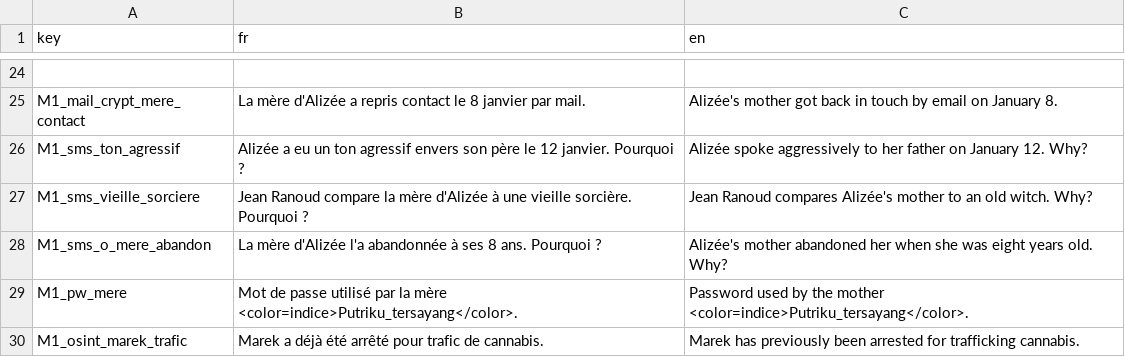
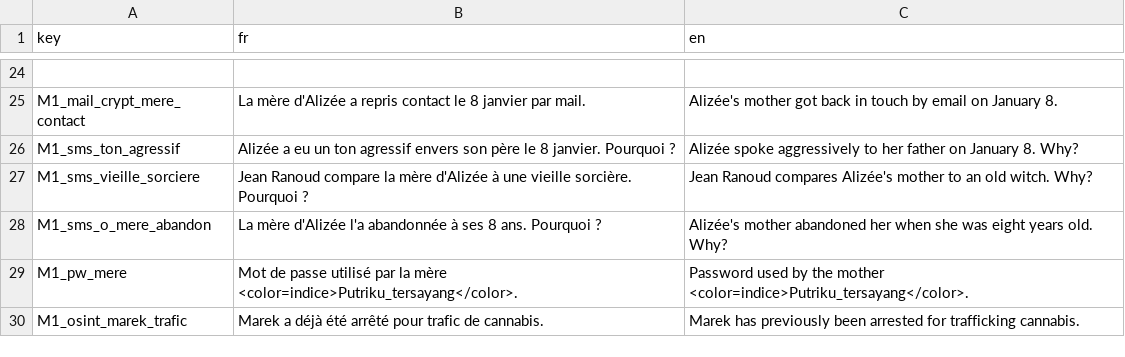
Before and after one commit to creerjeuvideoseul/whitehat_godot, a CSV file: translations/indices.csv, drawn as a sheet; only a part is shown, gaps mark what is left out; the diff names each change by its address in the sheet, - before the commit and + after, or states it on an @@ line.

```diff
--- a/translations/indices.csv
+++ b/translations/indices.csv
-B26 (fr): …père le 12 janvier. Pourquoi…
+B26 (fr): …père le 8 janvier. Pourquoi…
-C26 (en): …on January 12. Why?
+C26 (en): …on January 8. Why?
```
Also changed, not shown: 4 other files.
